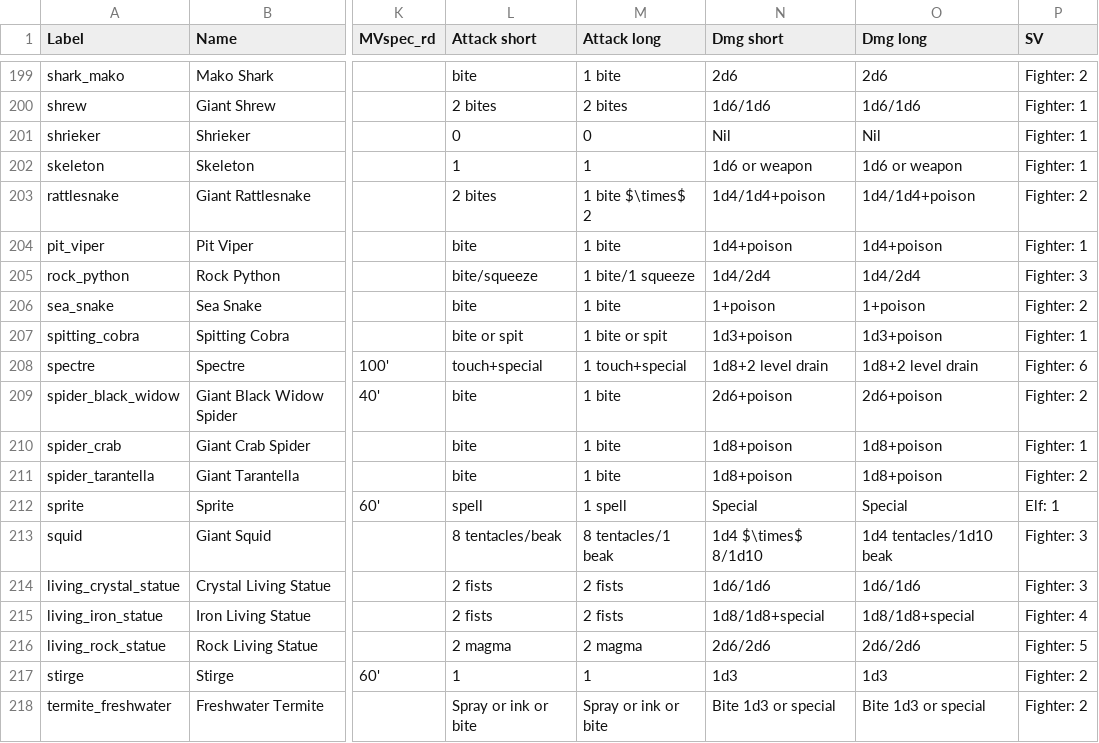
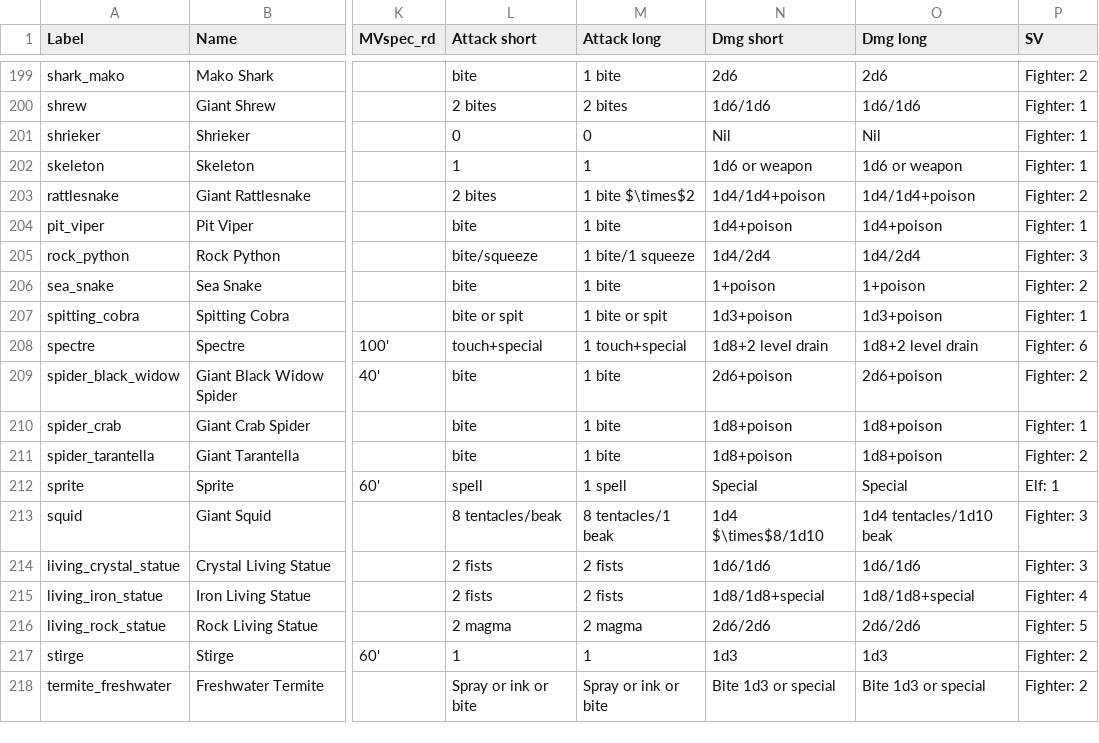
Before and after one commit to slithy/rpg_module, a CSV file: basic_stats/basic_stats.csv, drawn as a sheet; only a part is shown, gaps mark what is left out; the diff covers the shown part only; the diff names each change by its address in the sheet, - before the commit and + after, or states it on an @@ line.

Commit message:
Split wandering monster table into separate pages, changed x to \times symbol

```diff
--- a/basic_stats/basic_stats.csv
+++ b/basic_stats/basic_stats.csv
-M203 (Attack long): 1 bite $\times$ 2
+M203 (Attack long): 1 bite $\times$2
-N213 (Dmg short): 1d4 $\times$ 8/1d10
+N213 (Dmg short): 1d4 $\times$8/1d10
```
Also changed, not shown: 10 edited cells elsewhere in this file, 1 other file.
